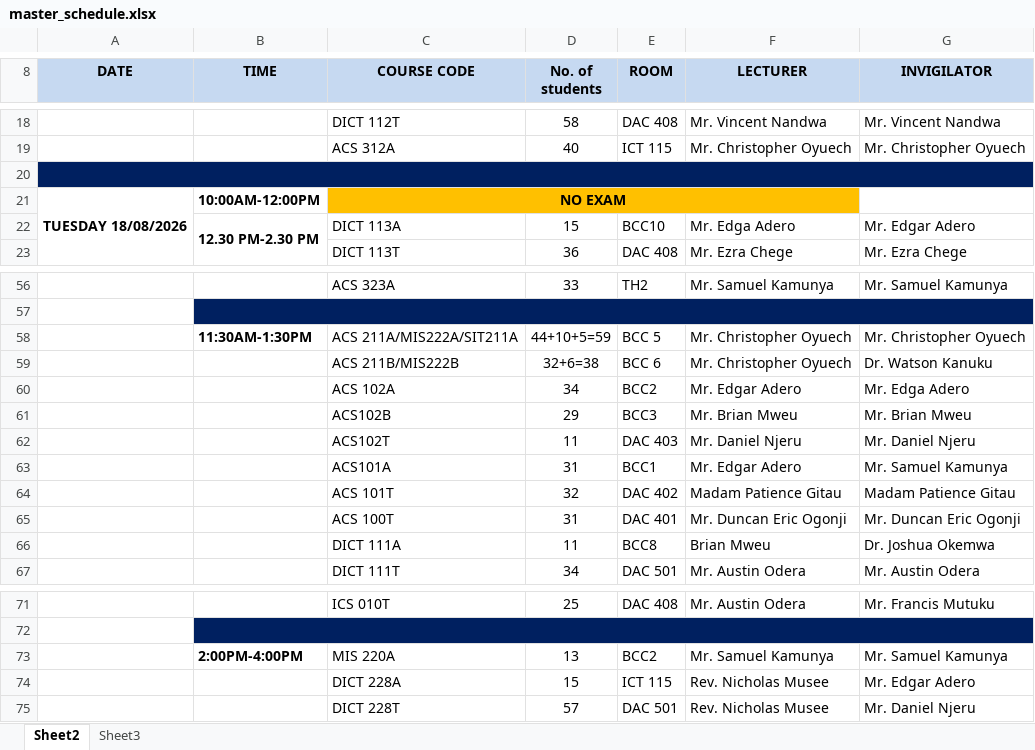
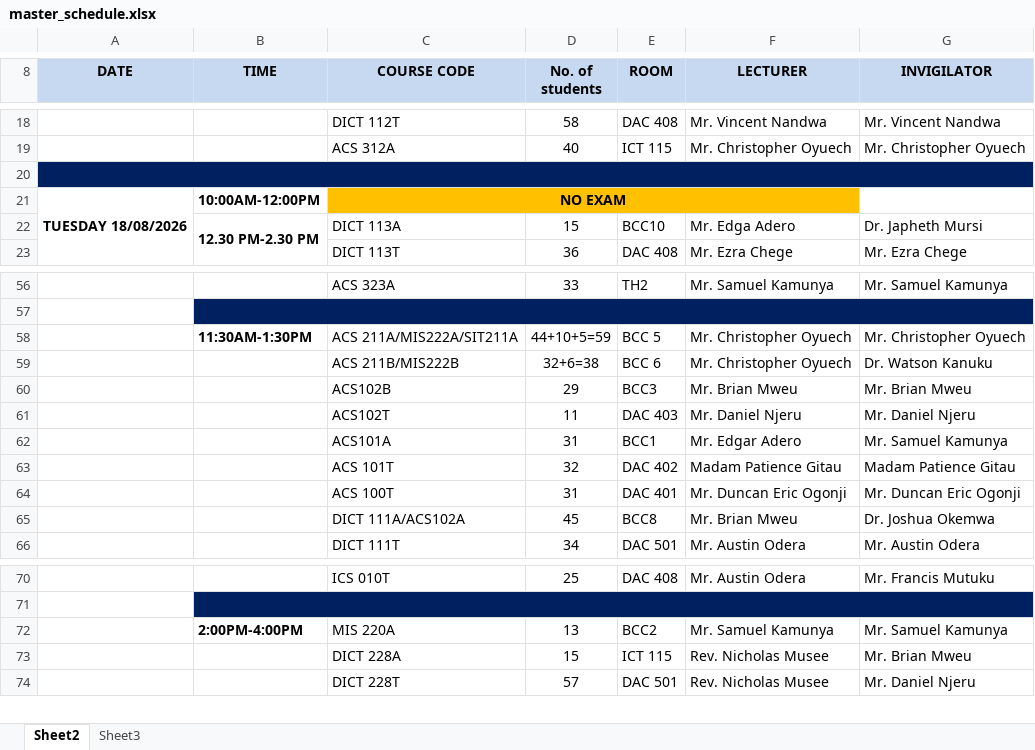
Before and after one commit to BrianMwengi/lecturerinvigilationportal, an Excel workbook: storage/app/master_schedule.xlsx, sheet Sheet2, drawn as a sheet; only a part is shown, gaps mark what is left out; values as stored, in another font and other column widths than the file's, no borders; charts and pictures not drawn; removed rows and columns are numbered as before the commit, all else as after; the diff names each change by its address in the sheet, - before the commit and + after, or states it on an @@ line.

Commit message:
Update master_schedule.xlsx and app.css for new styles and schedule changes

```diff
--- a/storage/app/master_schedule.xlsx (sheet Sheet2)
+++ b/storage/app/master_schedule.xlsx (sheet Sheet2)
-G22 (INVIGILATOR): Mr. Edgar Adero
+G22 (INVIGILATOR): Dr. Japheth Mursi
-row 60:  |  | ACS 102A | 34 | BCC2 | Mr. Edgar Adero | Mr. Edga Adero
-C65 (COURSE CODE): DICT 111A
+C65 (COURSE CODE): DICT 111A/ACS102A
-D65 (No. of students): 11
+D65 (No. of students): 45
-F65 (LECTURER): Brian Mweu
+F65 (LECTURER): Mr. Brian Mweu
-G73 (INVIGILATOR): Mr. Edgar Adero
+G73 (INVIGILATOR): Mr. Brian Mweu
```
Also changed, not shown: 1 other file.
